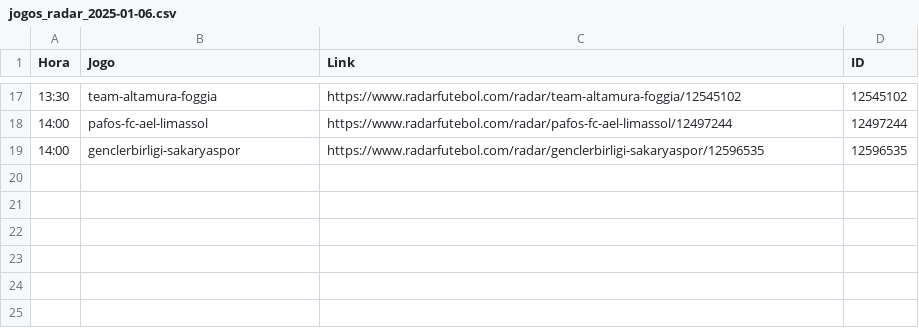
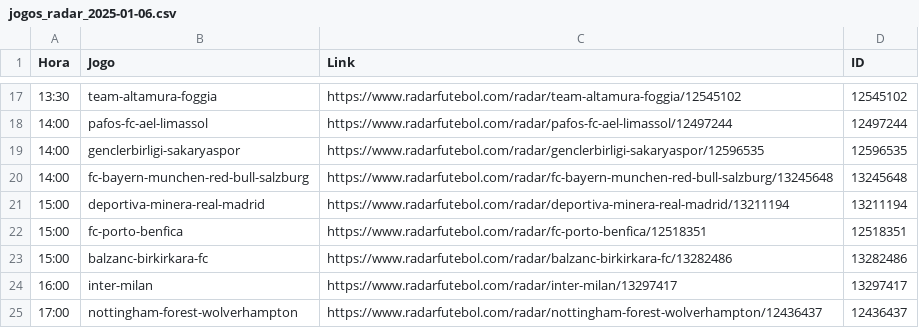
Before and after one commit to DiogoNogueiraLima/projeto-p2, a CSV file: Jogos_do_Dia/Radar/jogos_radar_2025-01-06.csv, drawn as a sheet; only a part is shown, gaps mark what is left out; the diff names each change by its address in the sheet, - before the commit and + after, or states it on an @@ line.

Commit message:
Update

```diff
--- a/Jogos_do_Dia/Radar/jogos_radar_2025-01-06.csv
+++ b/Jogos_do_Dia/Radar/jogos_radar_2025-01-06.csv
+row 20: 14:00 | fc-bayern-munchen-red-bull-salzburg | https://www.radarfutebol.com/radar/fc-bayern-munchen-red-bull-salzburg/13245648 | 13245648
+row 21: 15:00 | deportiva-minera-real-madrid | https://www.radarfutebol.com/radar/deportiva-minera-real-madrid/13211194 | 13211194
+row 22: 15:00 | fc-porto-benfica | https://www.radarfutebol.com/radar/fc-porto-benfica/12518351 | 12518351
+row 23: 15:00 | balzanc-birkirkara-fc | https://www.radarfutebol.com/radar/balzanc-birkirkara-fc/13282486 | 13282486
+row 24: 16:00 | inter-milan | https://www.radarfutebol.com/radar/inter-milan/13297417 | 13297417
+row 25: 17:00 | nottingham-forest-wolverhampton | https://www.radarfutebol.com/radar/nottingham-forest-wolverhampton/12436437 | 12436437
```
